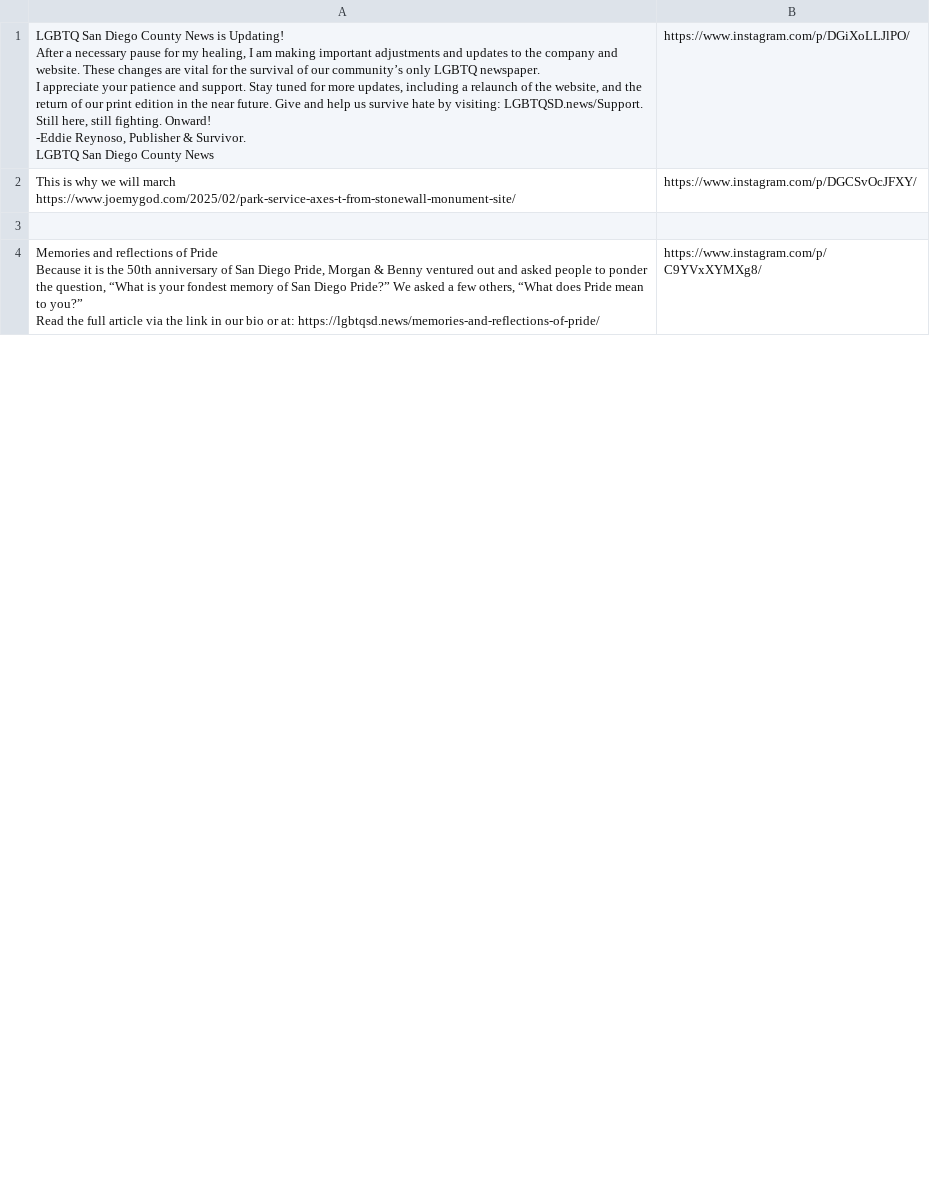
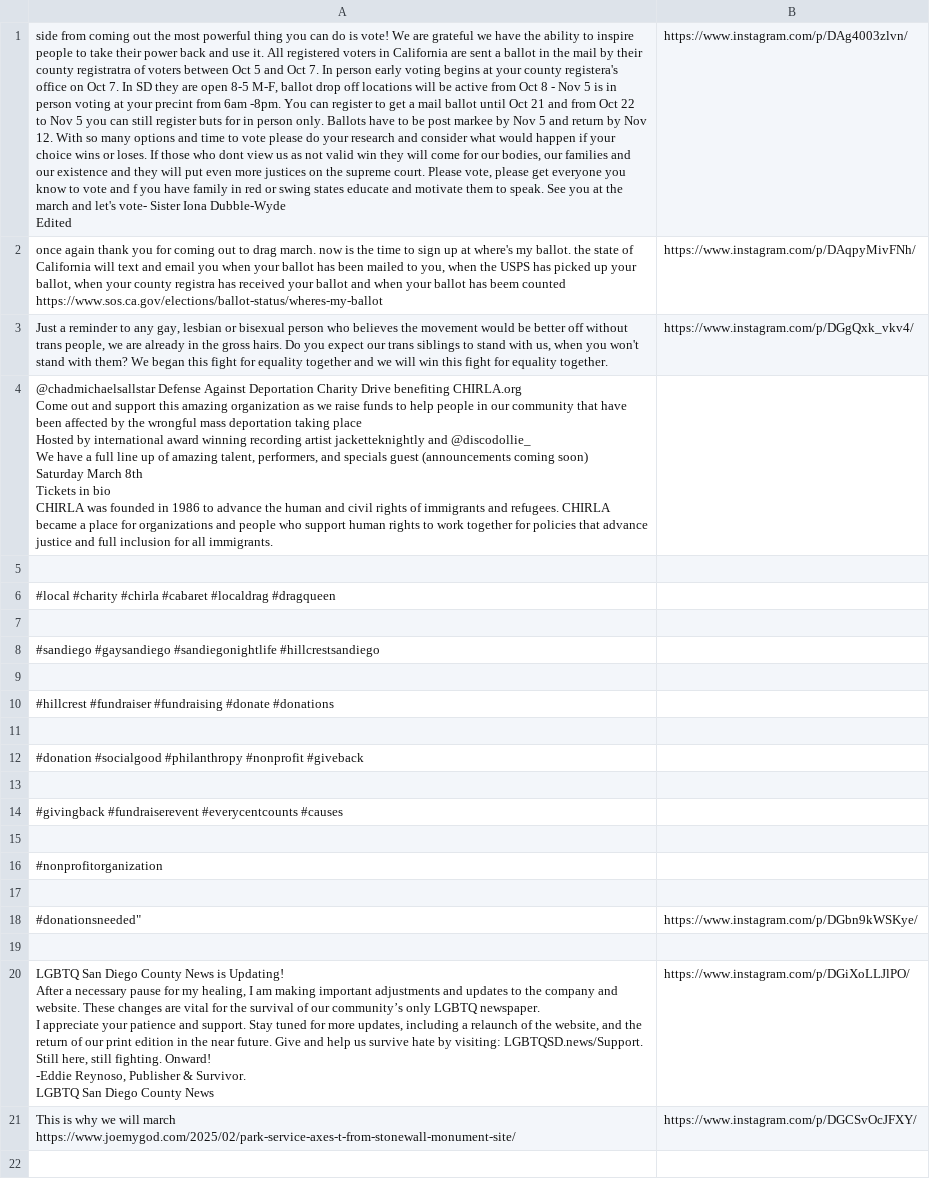
Before and after one commit to Design4Good/mosaic, a CSV file: data/ig.csv, drawn as a sheet; only a part is shown; the shorter side is filled out with more unchanged rows; ↵ is a line break in a cell; the diff names each change by its address in the sheet, - before the commit and + after, or states it on an @@ line.

Commit message:
Update ig.csv

```diff
--- a/data/ig.csv
+++ b/data/ig.csv
+row 1: side from coming out the most powerful thing you can do is vote! We are grateful we have the ability to inspire people to take their power back and use it. All registered voters in California are sent a ballot in the mail by their county registratra of voters between Oct 5 and Oct 7. In person early voting begins at your county registera's office on Oct 7. In SD they are open 8-5 M-F, ballot drop off locations will be active from Oct 8 - Nov 5 is in person voting at your precint from 6am -8pm. You can register to get a mail ballot until Oct 21 and from Oct 22 to Nov 5 you can still register buts for in person only. Ballots have to be post markee by Nov 5 and return by Nov 12. With so many options and time to vote please do your research and consider what would happen if your choice wins or loses. If those who dont view us as not valid win they will come for our bodies, our families and our existence and they will put even more justices on the supreme court. Please vote, please get everyone you know to vote and f you have family in red or swing states educate and motivate them to speak. See you at the march and let's vote- Sister Iona Dubble-Wyde ↵ Edited | https://www.instagram.com/p/DAg4003zlvn/
+row 2: once again thank you for coming out to drag march. now is the time to sign up at where's my ballot. the state of California will text and email you when your ballot has been mailed to you, when the USPS has picked up your ballot, when your county registra has received your ballot and when your ballot has beem counted ↵ https://www.sos.ca.gov/elections/ballot-status/wheres-my-ballot | https://www.instagram.com/p/DAqpyMivFNh/
+row 3: Just a reminder to any gay, lesbian or bisexual person who believes the movement would be better off without trans people, we are already in the gross hairs. Do you expect our trans siblings to stand with us, when you won't stand with them? We began this fight for equality together and we will win this fight for equality together. | https://www.instagram.com/p/DGgQxk_vkv4/
+row 4: @chadmichaelsallstar Defense Against Deportation Charity Drive benefiting CHIRLA.org ↵ Come out and support this amazing organization as we raise funds to help people in our community that have been affected by the wrongful mass deportation taking place ↵ Hosted by international award winning recording artist jacketteknightly and @discodollie_ ↵ We have a full line up of amazing talent, performers, and specials guest (announcements coming soon) ↵ Saturday March 8th ↵ Tickets in bio ↵ CHIRLA was founded in 1986 to advance the human and civil rights of immigrants and refugees. CHIRLA became a place for organizations and people who support human rights to work together for policies that advance justice and full inclusion for all immigrants.
+row 5: (empty)
+row 6: #local #charity #chirla #cabaret #localdrag #dragqueen
+row 7: (empty)
+row 8: #sandiego #gaysandiego #sandiegonightlife #hillcrestsandiego
+row 9: (empty)
+row 10: #hillcrest #fundraiser #fundraising #donate #donations
+row 11: (empty)
+row 12: #donation #socialgood #philanthropy #nonprofit #giveback
+row 13: (empty)
+row 14: #givingback #fundraiserevent #everycentcounts #causes
+row 15: (empty)
+row 16: #nonprofitorganization
+row 17: (empty)
+row 18: #donationsneeded" | https://www.instagram.com/p/DGbn9kWSKye/
+row 19: (empty)
```
